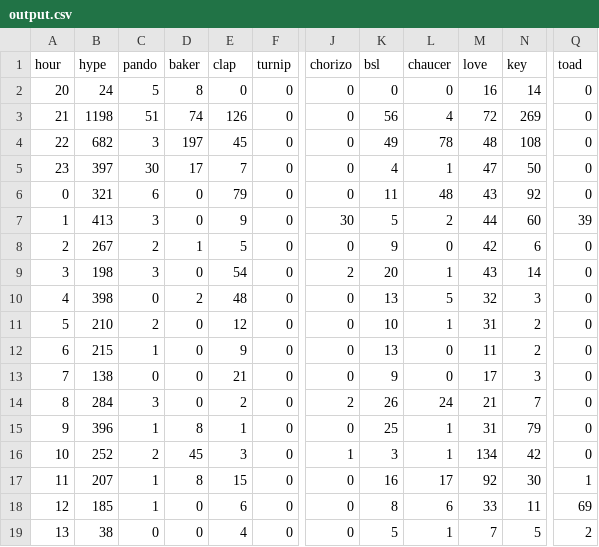
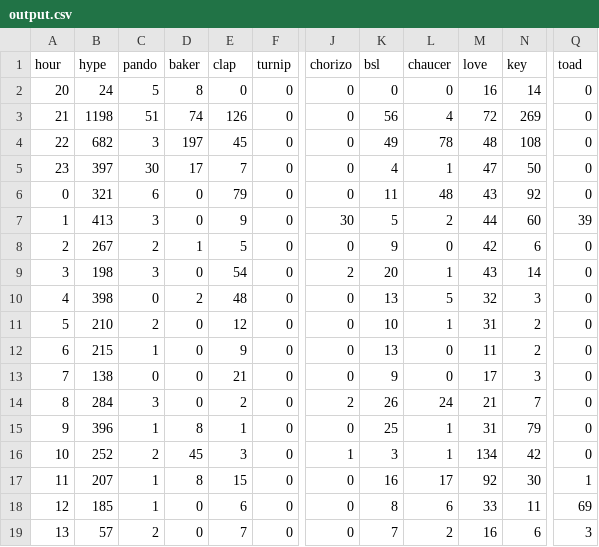
Before and after one commit to hugovk/hypes-per-hour, a CSV file: data/output.csv, drawn as a sheet; only a part is shown, gaps mark what is left out; the diff names each change by its address in the sheet, - before the commit and + after, or states it on an @@ line.

Commit message:
Automatic hypes update!

```diff
--- a/data/output.csv
+++ b/data/output.csv
-B19 (hype): 38
+B19 (hype): 57
-C19 (pando): 0
+C19 (pando): 2
-E19 (clap): 4
+E19 (clap): 7
-K19 (bsl): 5
+K19 (bsl): 7
-L19 (chaucer): 1
+L19 (chaucer): 2
-M19 (love): 7
+M19 (love): 16
-N19 (key): 5
+N19 (key): 6
-Q19 (toad): 2
+Q19 (toad): 3
```
Also changed, not shown: data/output.tsv, 1 other file.
